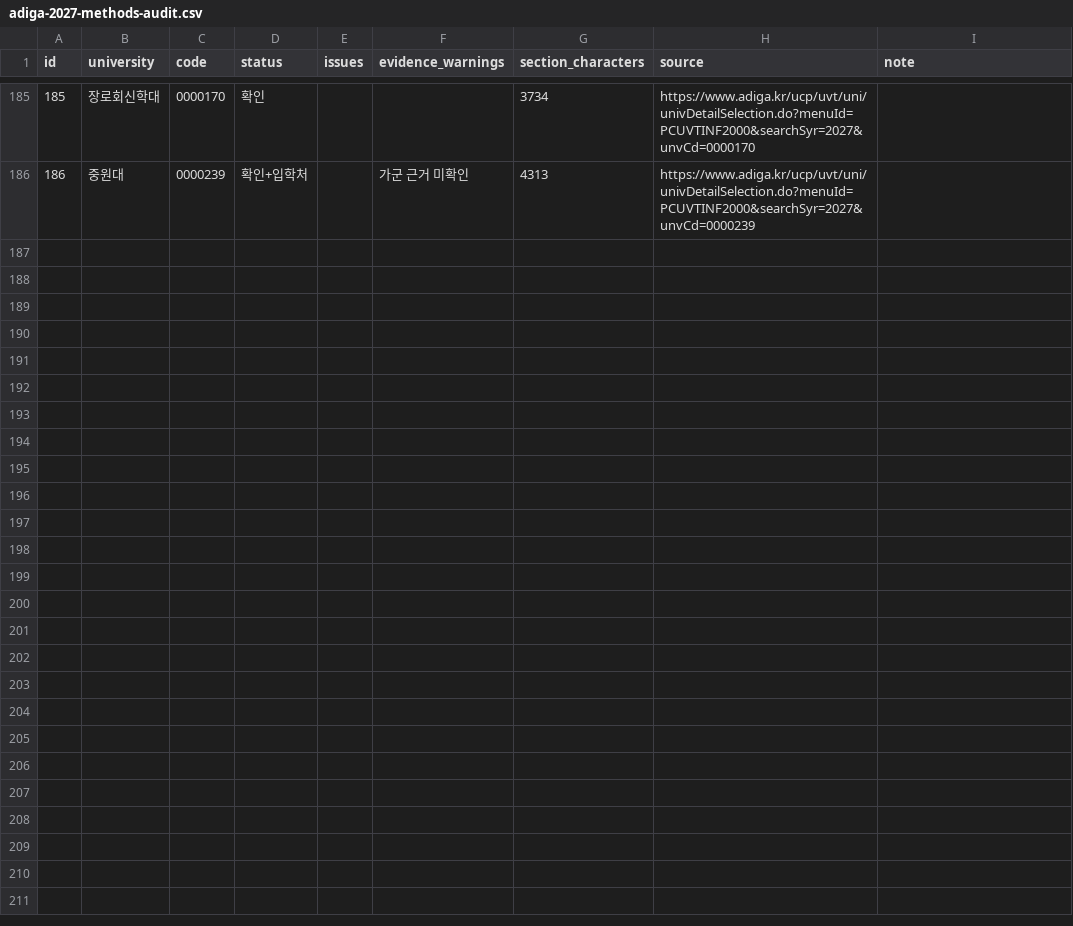
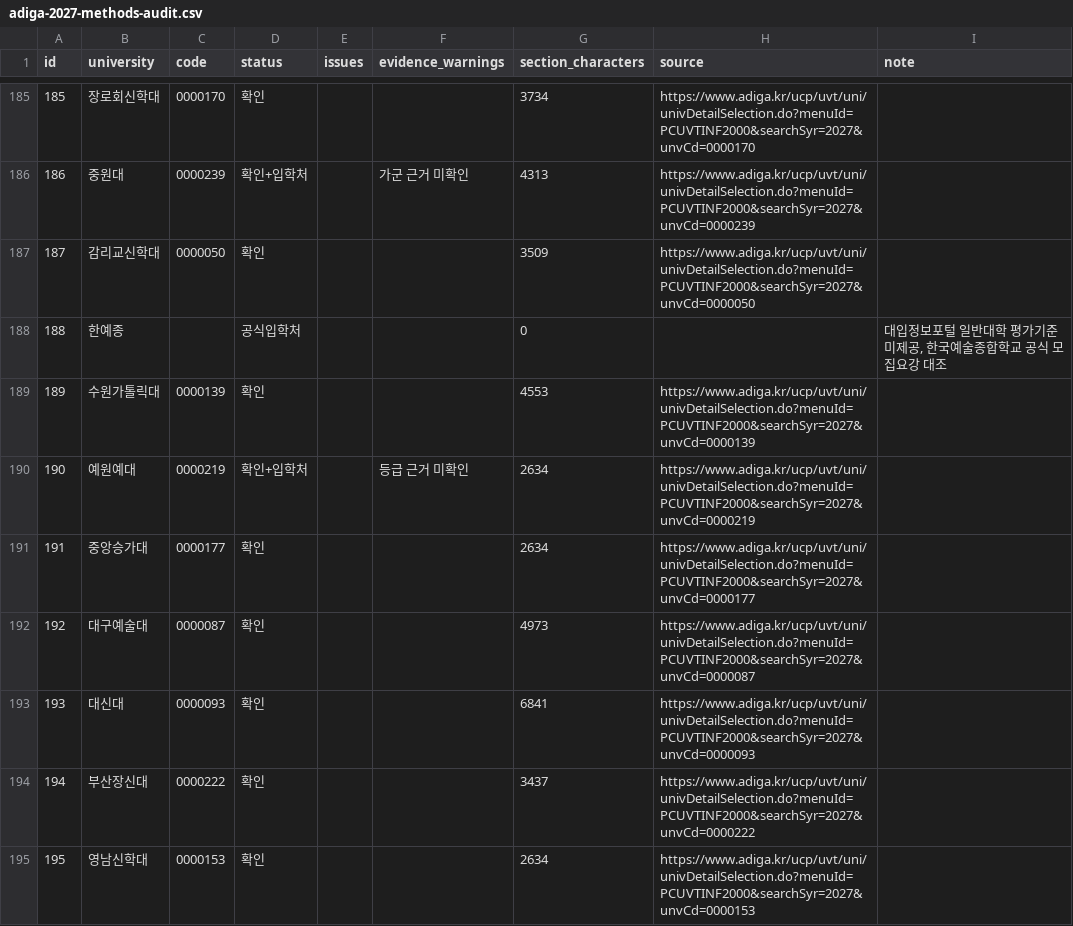
Before and after one commit to seiryu1318/Regular_A_Ryan, a CSV file: audit/adiga-2027-methods-audit.csv, drawn as a sheet; only a part is shown, gaps mark what is left out; the diff covers the shown part only.

Commit message:
Publish ver.09 responsive verified admissions data

```diff
--- a/audit/adiga-2027-methods-audit.csv
+++ b/audit/adiga-2027-methods-audit.csv
@@ -186 +186,10 @@
 186,중원대,0000239,확인+입학처,,가군 근거 미확인,4313,https://www.adiga.kr/ucp/uvt/uni/univDetailSelection.do?menuId=PCUVTINF2000&searchSyr=2027&unvCd=0000239,
+187,감리교신학대,0000050,확인,,,3509,https://www.adiga.kr/ucp/uvt/uni/univDetailSelection.do?menuId=PCUVTINF2000&searchSyr=2027&unvCd=0000050,
+188,한예종,,공식입학처,,,0,,"대입정보포털 일반대학 평가기준 미제공, 한국예술종합학교 공식 모집요강 대조"
+189,수원가톨릭대,0000139,확인,,,4553,https://www.adiga.kr/ucp/uvt/uni/univDetailSelection.do?menuId=PCUVTINF2000&searchSyr=2027&unvCd=0000139,
+190,예원예대,0000219,확인+입학처,,등급 근거 미확인,2634,https://www.adiga.kr/ucp/uvt/uni/univDetailSelection.do?menuId=PCUVTINF2000&searchSyr=2027&unvCd=0000219,
+191,중앙승가대,0000177,확인,,,2634,https://www.adiga.kr/ucp/uvt/uni/univDetailSelection.do?menuId=PCUVTINF2000&searchSyr=2027&unvCd=0000177,
+192,대구예술대,0000087,확인,,,4973,https://www.adiga.kr/ucp/uvt/uni/univDetailSelection.do?menuId=PCUVTINF2000&searchSyr=2027&unvCd=0000087,
+193,대신대,0000093,확인,,,6841,https://www.adiga.kr/ucp/uvt/uni/univDetailSelection.do?menuId=PCUVTINF2000&searchSyr=2027&unvCd=0000093,
+194,부산장신대,0000222,확인,,,3437,https://www.adiga.kr/ucp/uvt/uni/univDetailSelection.do?menuId=PCUVTINF2000&searchSyr=2027&unvCd=0000222,
+195,영남신학대,0000153,확인,,,2634,https://www.adiga.kr/ucp/uvt/uni/univDetailSelection.do?menuId=PCUVTINF2000&searchSyr=2027&unvCd=0000153,
```
Also changed, not shown: 9 added rows and 12 edited cells elsewhere in this file, 21 other files.
